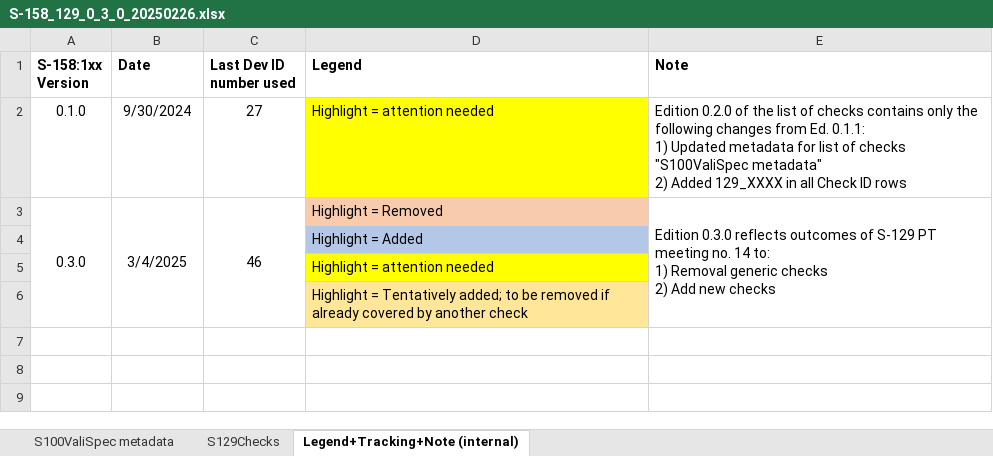
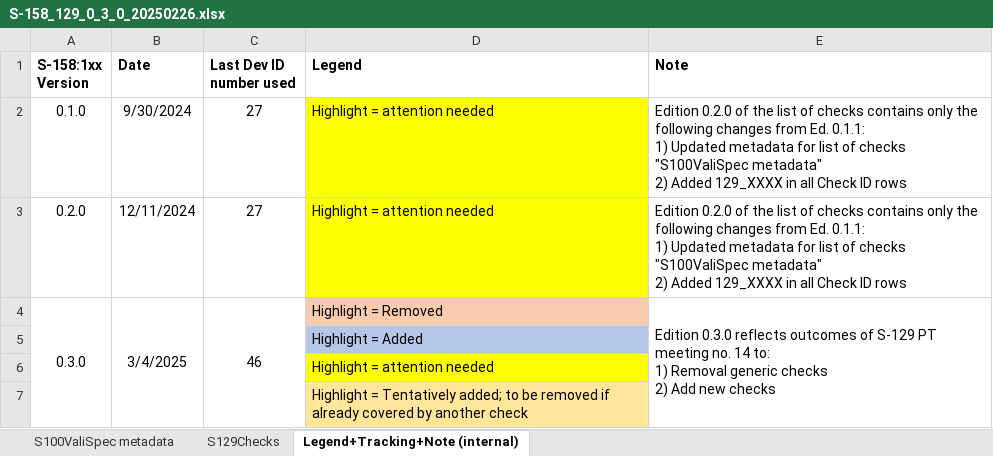
Before and after one commit to iho-ohi/S-129-Product-Specification, an Excel workbook: validation_checks/0.3.0/S-158_129_0_3_0_20250226.xlsx, sheet Legend+Tracking+Note (internal), drawn as a sheet; values as stored, in another font and other column widths than the file's, no borders; ↵ is a line break in a cell; the diff names each change by its address in the sheet, - before the commit and + after, or states it on an @@ line.

```diff
--- a/validation_checks/0.3.0/S-158_129_0_3_0_20250226.xlsx (sheet Legend+Tracking+Note (internal))
+++ b/validation_checks/0.3.0/S-158_129_0_3_0_20250226.xlsx (sheet Legend+Tracking+Note (internal))
+row 3: 0.2.0 | 12/11/2024 | 27 | Highlight = attention needed | Edition 0.2.0 of the list of checks contains only the following changes from Ed. 0.1.1: ↵ 1) Updated metadata for list of checks "S100ValiSpec metadata" ↵ 2) Added 129_XXXX in all Check ID rows
```
Also changed, not shown: validation_checks/0.3.0/S-158_129_0_3_0_20250401.xlsx, 4 other files.
